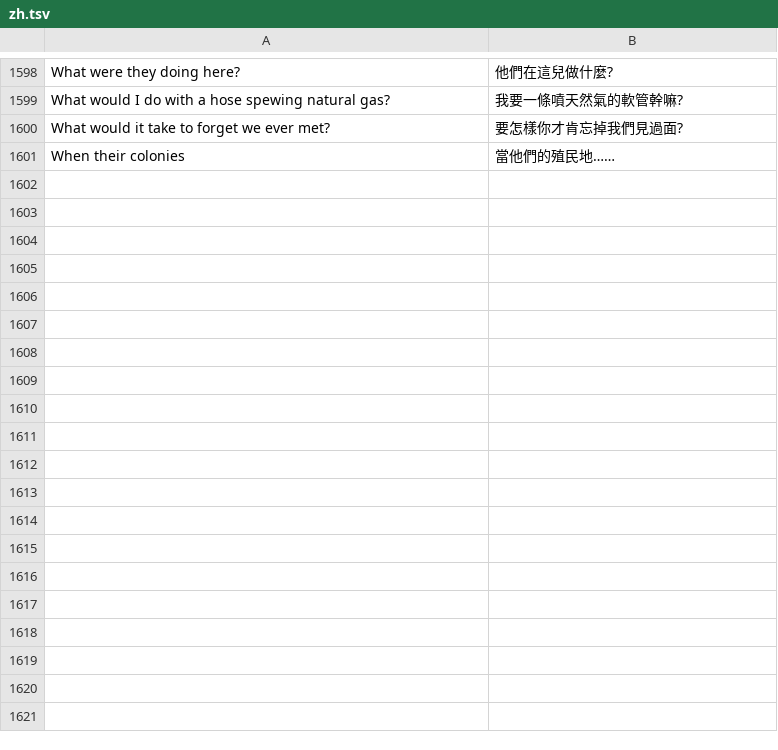
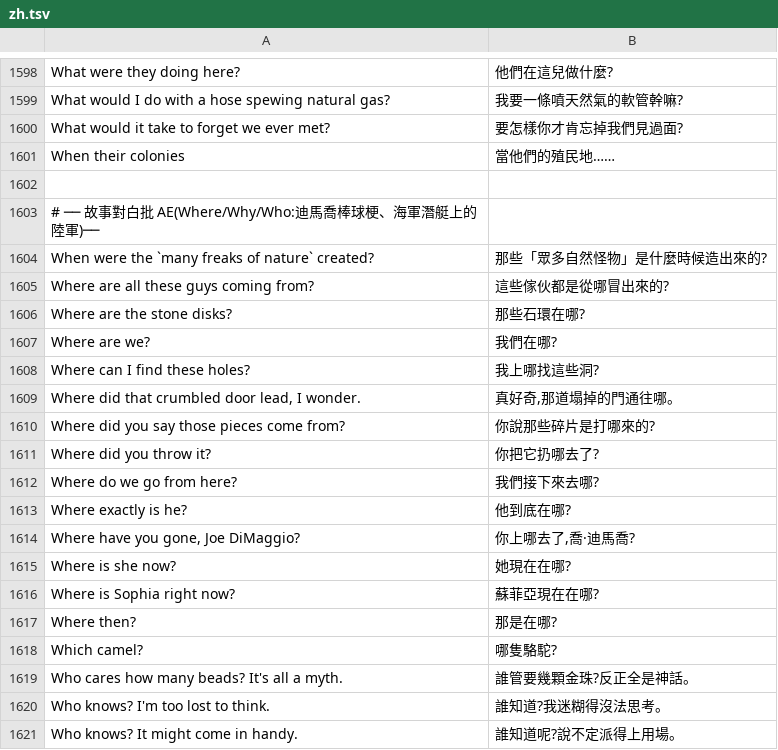
Before and after one commit to wicanr2/indiana-jones-and-the-fate-of-atlantis-cht, a TSV file: translations/zh.tsv, drawn as a sheet; only a part is shown, gaps mark what is left out; the diff covers the shown part only.

```diff
--- a/translations/zh.tsv
+++ b/translations/zh.tsv
@@ -1601 +1601,21 @@ What would it take to forget we ever met?	要怎樣你才肯忘掉我們見過
 When their colonies	當他們的殖民地……
+
+# ── 故事對白批 AE(Where/Why/Who:迪馬喬棒球梗、海軍潛艇上的陸軍)──
+When were the `many freaks of nature` created?	那些「眾多自然怪物」是什麼時候造出來的?
+Where are all these guys coming from?	這些傢伙都是從哪冒出來的?
+Where are the stone disks?	那些石環在哪?
+Where are we?	我們在哪?
+Where can I find these holes?	我上哪找這些洞?
+Where did that crumbled door lead, I wonder.	真好奇,那道塌掉的門通往哪。
+Where did you say those pieces come from?	你說那些碎片是打哪來的?
+Where did you throw it?	你把它扔哪去了?
+Where do we go from here?	我們接下來去哪?
+Where exactly is he?	他到底在哪?
+Where have you gone, Joe DiMaggio?	你上哪去了,喬·迪馬喬?
+Where is she now?	她現在在哪?
+Where is Sophia right now?	蘇菲亞現在在哪?
+Where then?	那是在哪?
+Which camel?	哪隻駱駝?
+Who cares how many beads? It's all a myth.	誰管要幾顆金珠?反正全是神話。
+Who knows? I'm too lost to think.	誰知道?我迷糊得沒法思考。
+Who knows? It might come in handy.	誰知道呢?說不定派得上用場。
```
Also changed, not shown: 16 added rows elsewhere in this file.
